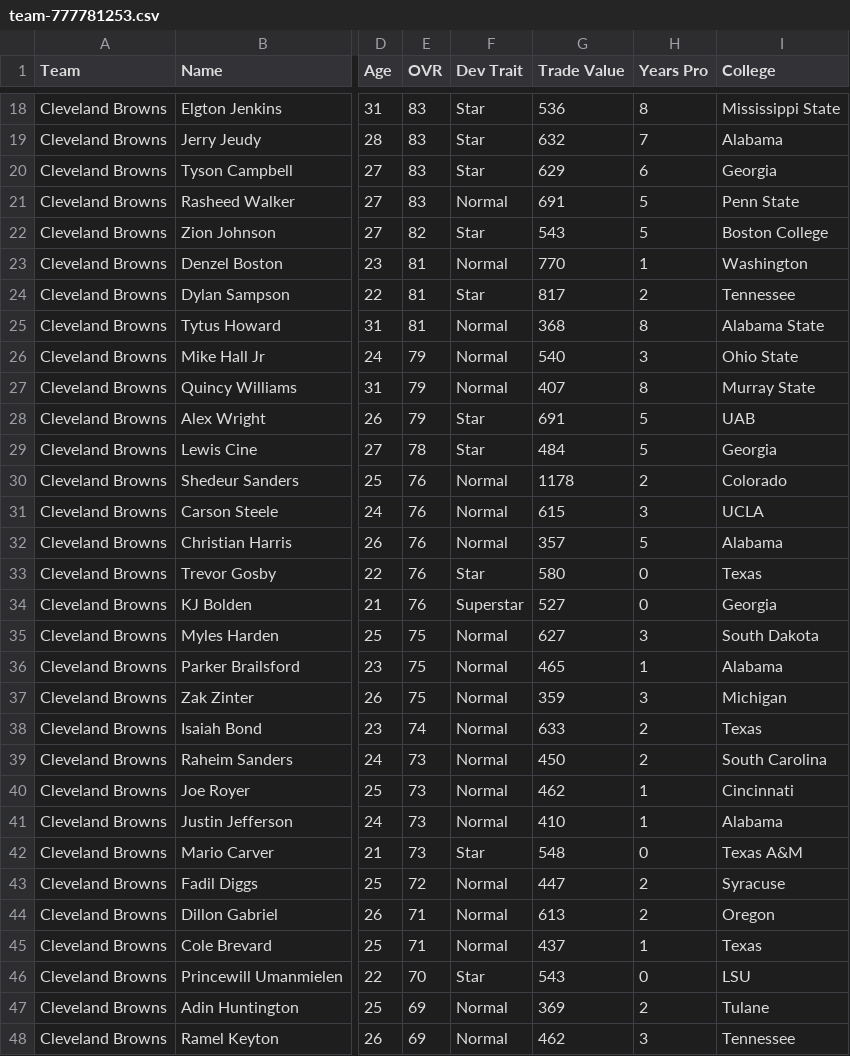
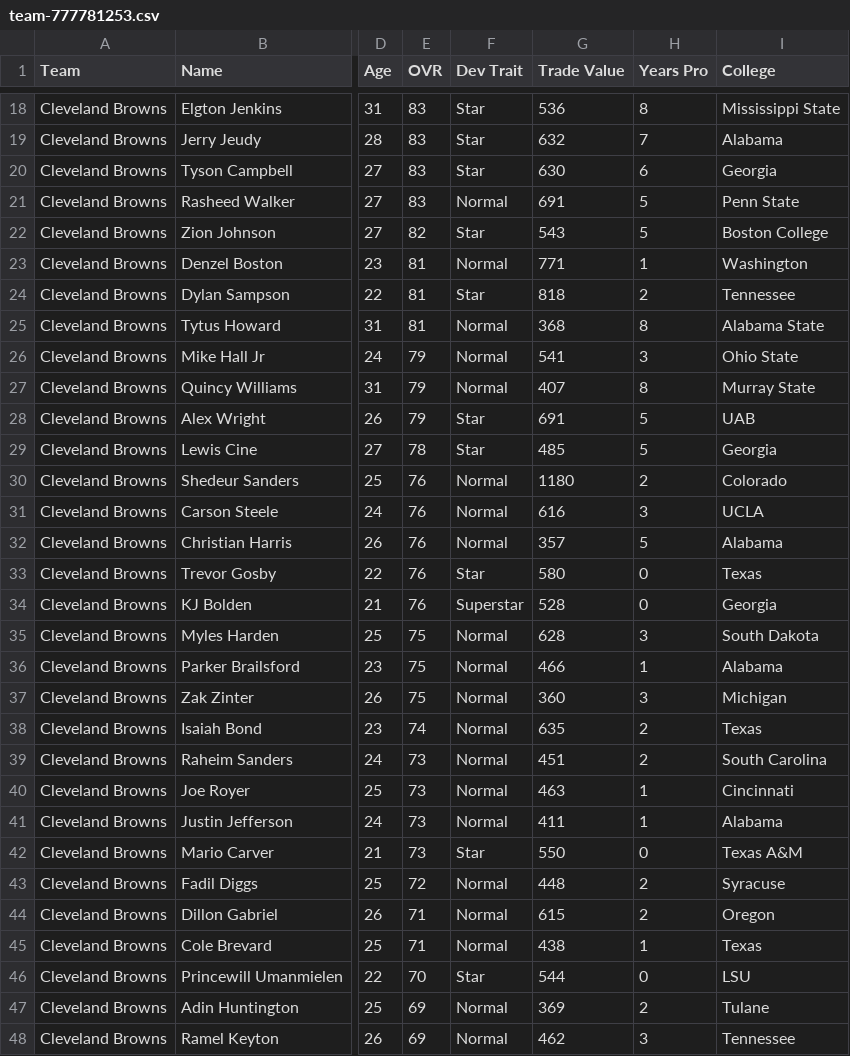
Before and after one commit to elite32/elite32.github.io, a CSV file: csv/team-777781253.csv, drawn as a sheet; only a part is shown, gaps mark what is left out; the diff covers the shown part only; the diff names each change by its address in the sheet, - before the commit and + after, or states it on an @@ line.

```diff
--- a/csv/team-777781253.csv
+++ b/csv/team-777781253.csv
-G20 (Trade Value): 629
+G20 (Trade Value): 630
-G23 (Trade Value): 770
+G23 (Trade Value): 771
-G24 (Trade Value): 817
+G24 (Trade Value): 818
-G26 (Trade Value): 540
+G26 (Trade Value): 541
-G29 (Trade Value): 484
+G29 (Trade Value): 485
-G30 (Trade Value): 1178
+G30 (Trade Value): 1180
-G31 (Trade Value): 615
+G31 (Trade Value): 616
-G34 (Trade Value): 527
+G34 (Trade Value): 528
-G35 (Trade Value): 627
+G35 (Trade Value): 628
-G36 (Trade Value): 465
+G36 (Trade Value): 466
-G37 (Trade Value): 359
+G37 (Trade Value): 360
-G38 (Trade Value): 633
+G38 (Trade Value): 635
-G39 (Trade Value): 450
+G39 (Trade Value): 451
-G40 (Trade Value): 462
+G40 (Trade Value): 463
-G41 (Trade Value): 410
+G41 (Trade Value): 411
-G42 (Trade Value): 548
+G42 (Trade Value): 550
-G43 (Trade Value): 447
+G43 (Trade Value): 448
-G44 (Trade Value): 613
+G44 (Trade Value): 615
-G45 (Trade Value): 437
+G45 (Trade Value): 438
-G46 (Trade Value): 543
+G46 (Trade Value): 544
```
Also changed, not shown: 1 added row and 5 edited cells elsewhere in this file, csv/all-players.csv, csv/team-777781248.csv, 43 other files.
